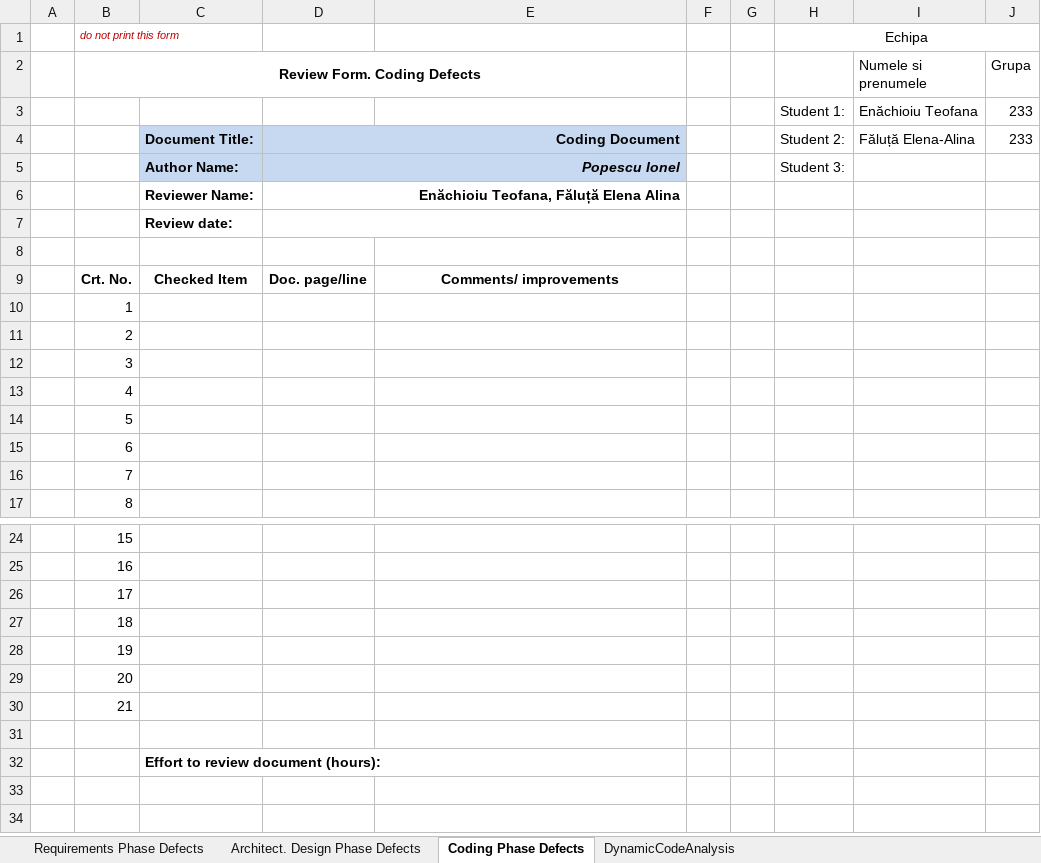
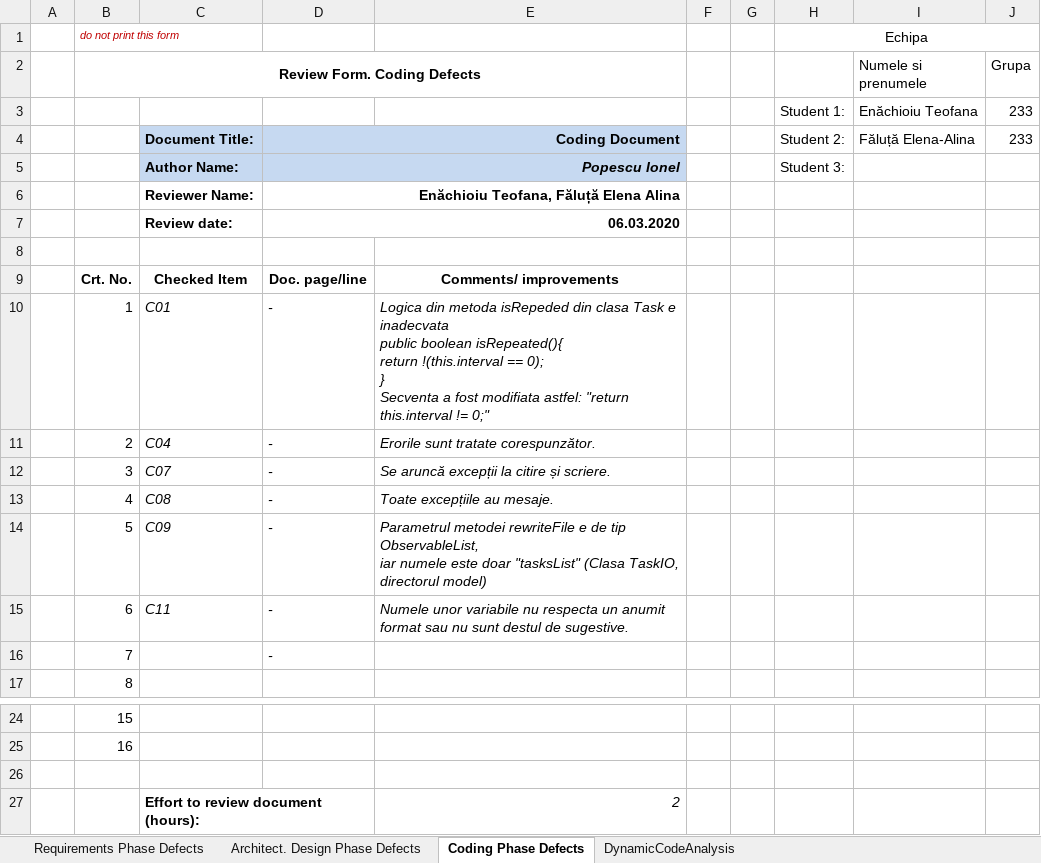
Before and after one commit to teofanaenachioiu/Validarea-si-Verificarea-Sistemelor-Software, an Excel workbook: Docs/Lab01/Lab01_ReviewReport.xlsx, sheet Coding Phase Defects, drawn as a sheet; only a part is shown, gaps mark what is left out; values as stored, in another font and other column widths than the file's, no borders; removed rows and columns are numbered as before the commit, all else as after; ↵ is a line break in a cell; the diff names each change by its address in the sheet, - before the commit and + after, or states it on an @@ line.

```diff
--- a/Docs/Lab01/Lab01_ReviewReport.xlsx (sheet Coding Phase Defects)
+++ b/Docs/Lab01/Lab01_ReviewReport.xlsx (sheet Coding Phase Defects)
-D7: (empty)
+D7: 06.03.2020
-C10: (empty)
+C10: C01
-D10:D16: (empty)
+D10:D16: -
-E10: (empty)
+E10: Logica din metoda isRepeded din clasa Task e inadecvata ↵ public boolean isRepeated(){ ↵ return !(this.interval == 0); ↵ } ↵ Secventa a fost modifiata astfel: "return this.interval != 0;"
-C11: (empty)
+C11: C04
-E11: (empty)
+E11: Erorile sunt tratate corespunzător.
-C12: (empty)
+C12: C07
-E12: (empty)
+E12: Se aruncă excepții la citire și scriere.
-C13: (empty)
+C13: C08
-E13: (empty)
+E13: Toate excepțiile au mesaje.
-C14: (empty)
+C14: C09
-E14: (empty)
+E14: Parametrul metodei rewriteFile e de tip ObservableList, ↵ iar numele este doar "tasksList" (Clasa TaskIO, directorul model)
-C15: (empty)
+C15: C11
-E15: (empty)
+E15: Numele unor variabile nu respecta un anumit format sau nu sunt destul de sugestive.
-row 26:  | 17
-row 27:  | 18
-row 28:  | 19
-row 29:  | 20
-row 30:  | 21
-E27: (empty)
+E27: 2
```
Also changed, not shown: sheet DynamicCodeAnalysis, formulas that keep their value, 3 other files.
